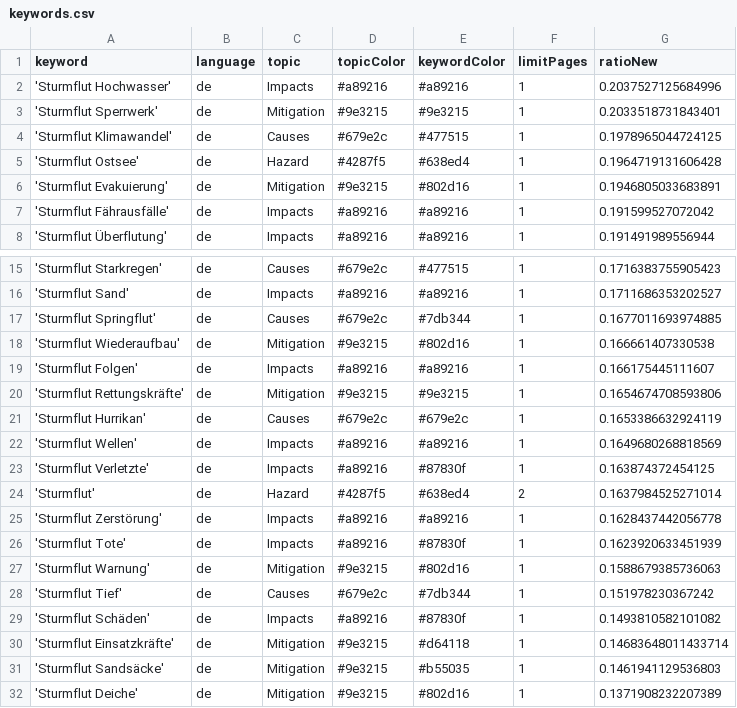
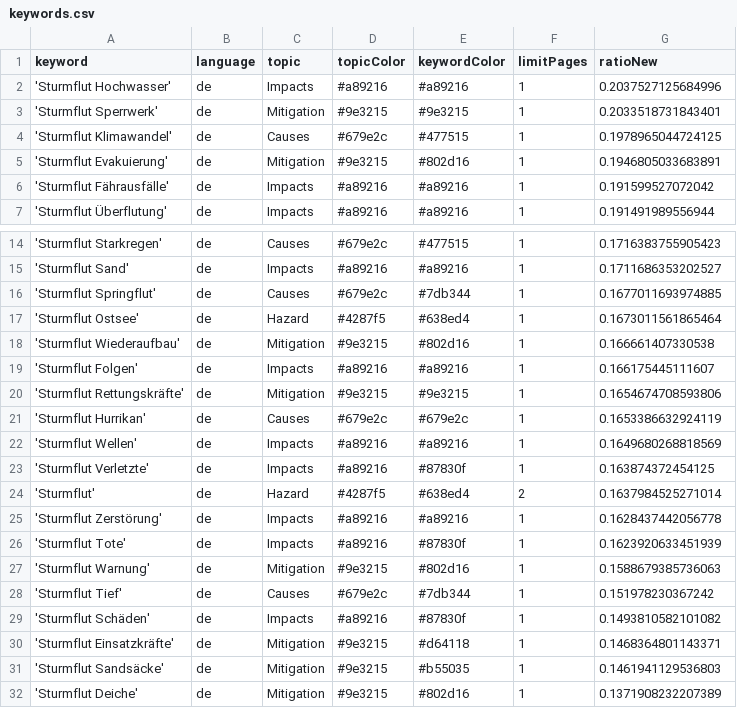
Before and after one commit to MomoMusic/winterIsComing2, a CSV file: keywords.csv, drawn as a sheet; only a part is shown, gaps mark what is left out.

Commit message:
Commit from GitHub Actions (harvest:0.0)

```diff
--- a/keywords.csv
+++ b/keywords.csv
@@ -4,3 +4,2 @@ keyword,language,topic,topicColor,keywordColor,limitPages,ratioNew
 'Sturmflut Klimawandel',de,Causes,#679e2c,#477515,1,0.1978965044724125
-'Sturmflut Ostsee',de,Hazard,#4287f5,#638ed4,1,0.1964719131606428
 'Sturmflut Evakuierung',de,Mitigation,#9e3215,#802d16,1,0.1946805033683891
@@ -17,2 +16,3 @@ keyword,language,topic,topicColor,keywordColor,limitPages,ratioNew
 'Sturmflut Springflut',de,Causes,#679e2c,#7db344,1,0.1677011693974885
+'Sturmflut Ostsee',de,Hazard,#4287f5,#638ed4,1,0.1673011561865464
 'Sturmflut Wiederaufbau',de,Mitigation,#9e3215,#802d16,1,0.166661407330538
@@ -29,3 +29,3 @@ keyword,language,topic,topicColor,keywordColor,limitPages,ratioNew
 'Sturmflut Schäden',de,Impacts,#a89216,#87830f,1,0.1493810582101082
-'Sturmflut Einsatzkräfte',de,Mitigation,#9e3215,#d64118,1,0.14683648011433714
+'Sturmflut Einsatzkräfte',de,Mitigation,#9e3215,#d64118,1,0.1468364801143371
 'Sturmflut Sandsäcke',de,Mitigation,#9e3215,#b55035,1,0.1461941129536803
```
